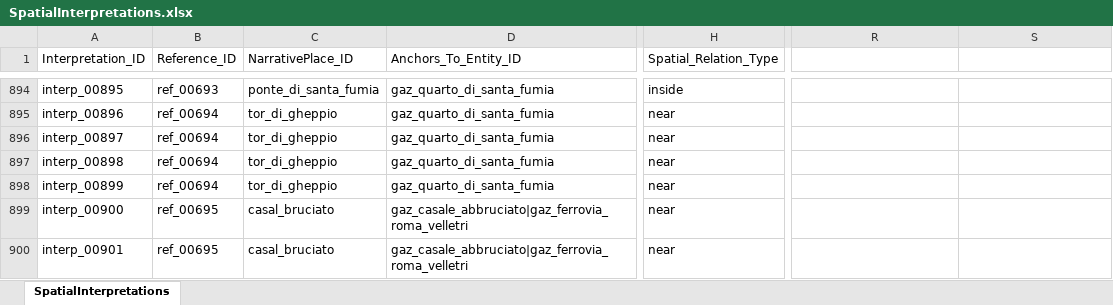
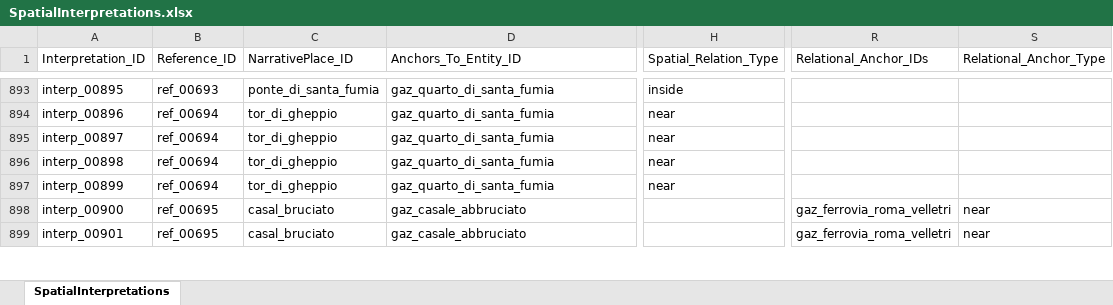
Before and after one commit to lnz-sbt3/gaddatlas, an Excel workbook: data/source/xlsx/SpatialInterpretations.xlsx, sheet SpatialInterpretations, drawn as a sheet; only a part is shown, gaps mark what is left out; values as stored, in another font and other column widths than the file's, no borders; addresses are those after the commit; the diff covers the shown part only; the diff names each change by its address in the sheet, - before the commit and + after, or states it on an @@ line.

```diff
--- a/data/source/xlsx/SpatialInterpretations.xlsx (sheet SpatialInterpretations)
+++ b/data/source/xlsx/SpatialInterpretations.xlsx (sheet SpatialInterpretations)
-R1: (empty)
+R1: Relational_Anchor_IDs
-S1: (empty)
+S1: Relational_Anchor_Type
-D898:D899 (Anchors_To_Entity_ID): gaz_casale_abbruciato|gaz_ferrovia_roma_velletri
+D898:D899 (Anchors_To_Entity_ID): gaz_casale_abbruciato
-H898:H899 (Spatial_Relation_Type): near
+H898:H899 (Spatial_Relation_Type): (empty)
-R898:R899 (Relational_Anchor_IDs): (empty)
+R898:R899 (Relational_Anchor_IDs): gaz_ferrovia_roma_velletri
-S898:S899 (Relational_Anchor_Type): (empty)
+S898:S899 (Relational_Anchor_Type): near
```
Also changed, not shown: 1 removed row and 40 edited cells elsewhere in this sheet, data/source/xlsx/NarrativePlaces.xlsx, 18 other files.
